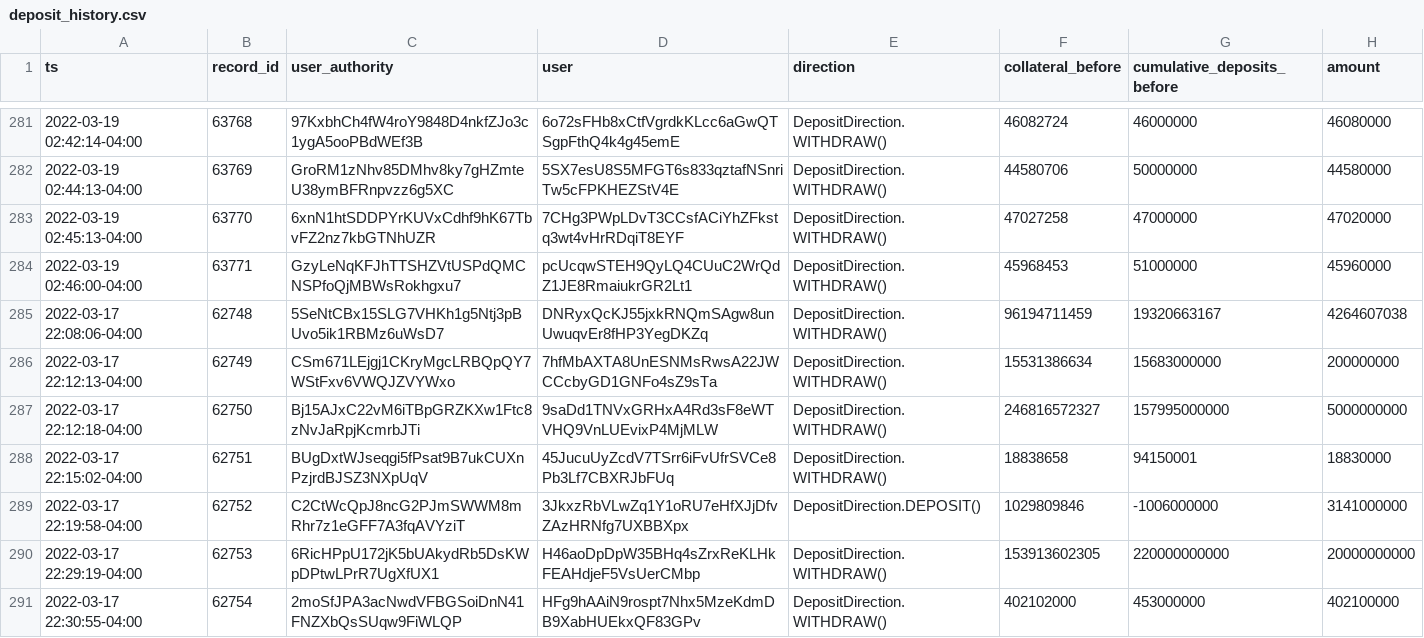
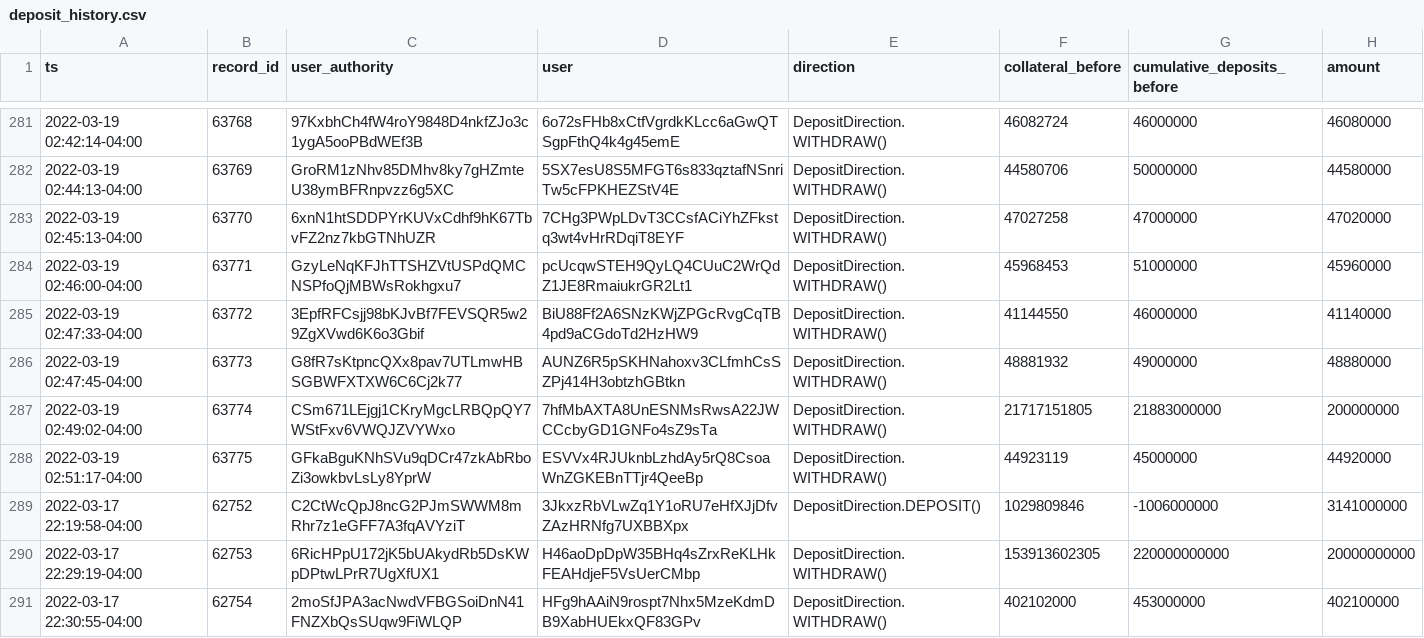
Before and after one commit to 0xbigz/drift-flat-data, a CSV file: data/deposit_history.csv, drawn as a sheet; only a part is shown, gaps mark what is left out.

```diff
--- a/data/deposit_history.csv
+++ b/data/deposit_history.csv
@@ -284,6 +284,6 @@ ts,record_id,user_authority,user,direction,collateral_before,cumulative_deposits
 2022-03-19 02:46:00-04:00,63771,GzyLeNqKFJhTTSHZVtUSPdQMCNSPfoQjMBWsRokhgxu7,pcUcqwSTEH9QyLQ4CUuC2WrQdZ1JE8RmaiukrGR2Lt1,DepositDirection.WITHDRAW(),45968453,51000000,45960000
-2022-03-17 22:08:06-04:00,62748,5SeNtCBx15SLG7VHKh1g5Ntj3pBUvo5ik1RBMz6uWsD7,DNRyxQcKJ55jxkRNQmSAgw8unUwuqvEr8fHP3YegDKZq,DepositDirection.WITHDRAW(),96194711459,19320663167,4264607038
-2022-03-17 22:12:13-04:00,62749,CSm671LEjgj1CKryMgcLRBQpQY7WStFxv6VWQJZVYWxo,7hfMbAXTA8UnESNMsRwsA22JWCCcbyGD1GNFo4sZ9sTa,DepositDirection.WITHDRAW(),15531386634,15683000000,200000000
-2022-03-17 22:12:18-04:00,62750,Bj15AJxC22vM6iTBpGRZKXw1Ftc8zNvJaRpjKcmrbJTi,9saDd1TNVxGRHxA4Rd3sF8eWTVHQ9VnLUEvixP4MjMLW,DepositDirection.WITHDRAW(),246816572327,157995000000,5000000000
-2022-03-17 22:15:02-04:00,62751,BUgDxtWJseqgi5fPsat9B7ukCUXnPzjrdBJSZ3NXpUqV,45JucuUyZcdV7TSrr6iFvUfrSVCe8Pb3Lf7CBXRJbFUq,DepositDirection.WITHDRAW(),18838658,94150001,18830000
+2022-03-19 02:47:33-04:00,63772,3EpfRFCsjj98bKJvBf7FEVSQR5w29ZgXVwd6K6o3Gbif,BiU88Ff2A6SNzKWjZPGcRvgCqTB4pd9aCGdoTd2HzHW9,DepositDirection.WITHDRAW(),41144550,46000000,41140000
+2022-03-19 02:47:45-04:00,63773,G8fR7sKtpncQXx8pav7UTLmwHBSGBWFXTXW6C6Cj2k77,AUNZ6R5pSKHNahoxv3CLfmhCsSZPj414H3obtzhGBtkn,DepositDirection.WITHDRAW(),48881932,49000000,48880000
+2022-03-19 02:49:02-04:00,63774,CSm671LEjgj1CKryMgcLRBQpQY7WStFxv6VWQJZVYWxo,7hfMbAXTA8UnESNMsRwsA22JWCCcbyGD1GNFo4sZ9sTa,DepositDirection.WITHDRAW(),21717151805,21883000000,200000000
+2022-03-19 02:51:17-04:00,63775,GFkaBguKNhSVu9qDCr47zkAbRboZi3owkbvLsLy8YprW,ESVVx4RJUknbLzhdAy5rQ8CsoaWnZGKEBnTTjr4QeeBp,DepositDirection.WITHDRAW(),44923119,45000000,44920000
 2022-03-17 22:19:58-04:00,62752,C2CtWcQpJ8ncG2PJmSWWM8mRhr7z1eGFF7A3fqAVYziT,3JkxzRbVLwZq1Y1oRU7eHfXJjDfvZAzHRNfg7UXBBXpx,DepositDirection.DEPOSIT(),1029809846,-1006000000,3141000000
```
Also changed, not shown: data/fundingPayment_history.csv, data/markets_state.csv, 4 other files.
